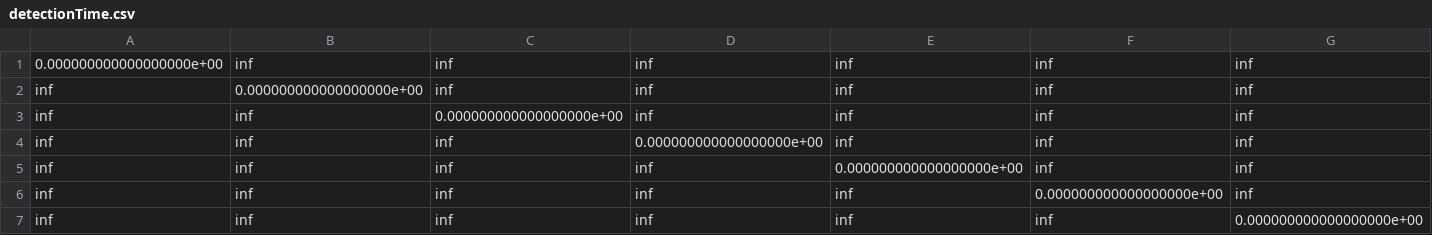
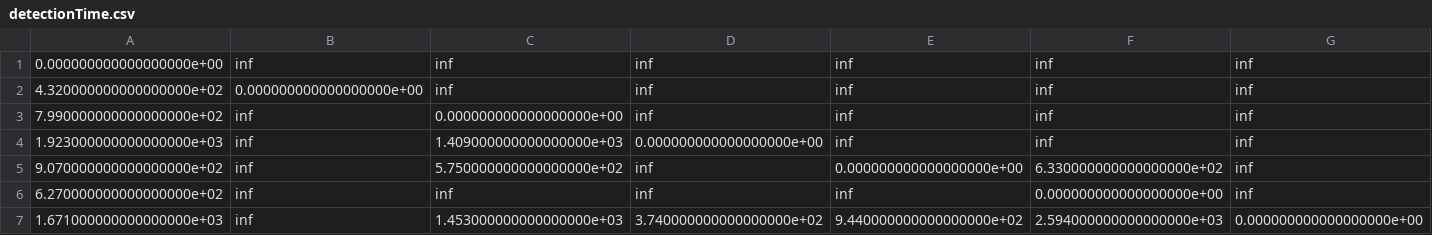
Before and after one commit to mahima-as/hybrid-wdcps, a CSV file: Net0/Output/detectionTime.csv, drawn as a sheet.

```diff
--- a/Net0/Output/detectionTime.csv
+++ b/Net0/Output/detectionTime.csv
@@ -1,7 +1,7 @@
 0.000000000000000000e+00,inf,inf,inf,inf,inf,inf
-inf,0.000000000000000000e+00,inf,inf,inf,inf,inf
-inf,inf,0.000000000000000000e+00,inf,inf,inf,inf
-inf,inf,inf,0.000000000000000000e+00,inf,inf,inf
-inf,inf,inf,inf,0.000000000000000000e+00,inf,inf
-inf,inf,inf,inf,inf,0.000000000000000000e+00,inf
-inf,inf,inf,inf,inf,inf,0.000000000000000000e+00
+4.320000000000000000e+02,0.000000000000000000e+00,inf,inf,inf,inf,inf
+7.990000000000000000e+02,inf,0.000000000000000000e+00,inf,inf,inf,inf
+1.923000000000000000e+03,inf,1.409000000000000000e+03,0.000000000000000000e+00,inf,inf,inf
+9.070000000000000000e+02,inf,5.750000000000000000e+02,inf,0.000000000000000000e+00,6.330000000000000000e+02,inf
+6.270000000000000000e+02,inf,inf,inf,inf,0.000000000000000000e+00,inf
+1.671000000000000000e+03,inf,1.453000000000000000e+03,3.740000000000000000e+02,9.440000000000000000e+02,2.594000000000000000e+03,0.000000000000000000e+00
```
Also changed, not shown: Net0/Output/demandShortage.csv, Net0/Output/detectionCapability.csv, 12 other files.
